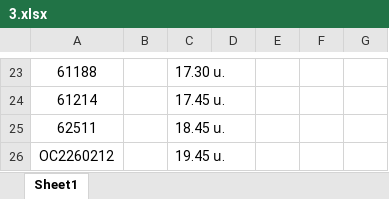
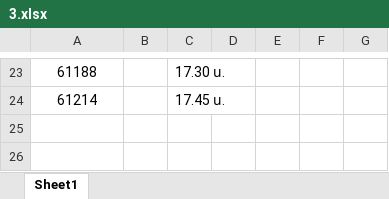
Before and after one commit to pongsirichatkaew/HRCI_backend, an Excel workbook: app/3.xlsx, sheet Sheet1, drawn as a sheet; only a part is shown, gaps mark what is left out; values as stored, in another font and other column widths than the file's, no borders; the diff names each change by its address in the sheet, - before the commit and + after, or states it on an @@ line.

Commit message:
no message

```diff
--- a/app/3.xlsx (sheet Sheet1)
+++ b/app/3.xlsx (sheet Sheet1)
-row 25: 62511 |  | 18.45 น.
-row 26: OC2260212 |  | 19.45 น.
```
